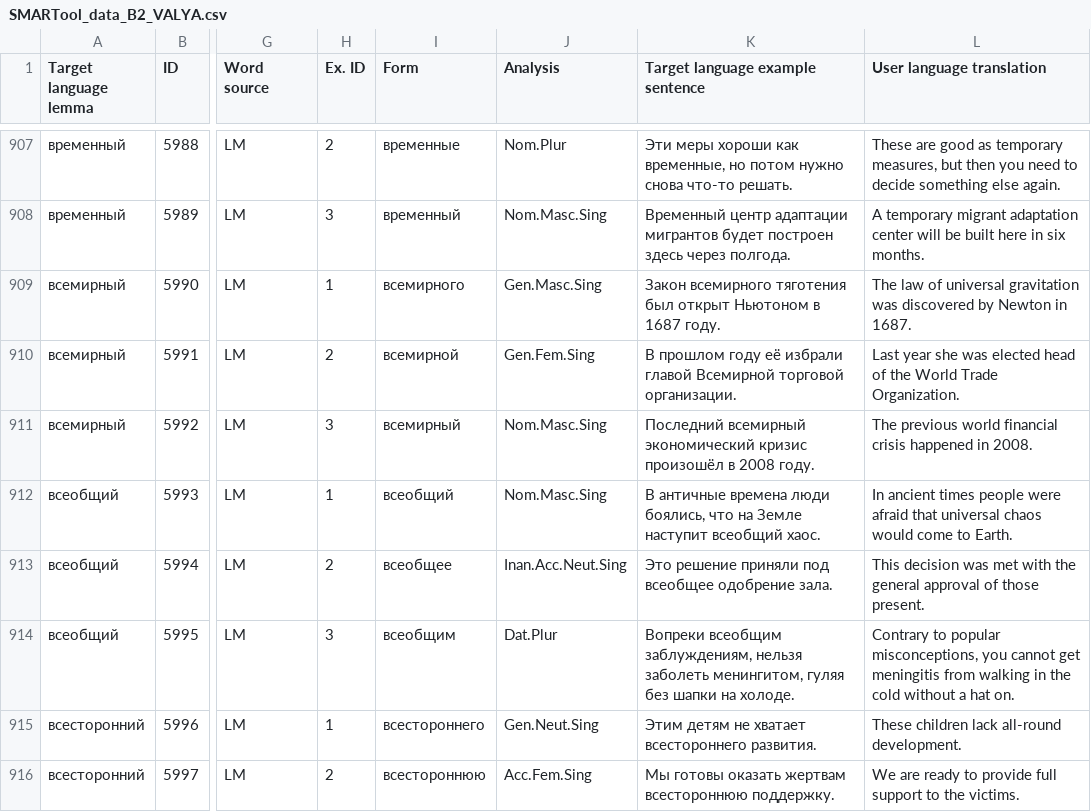
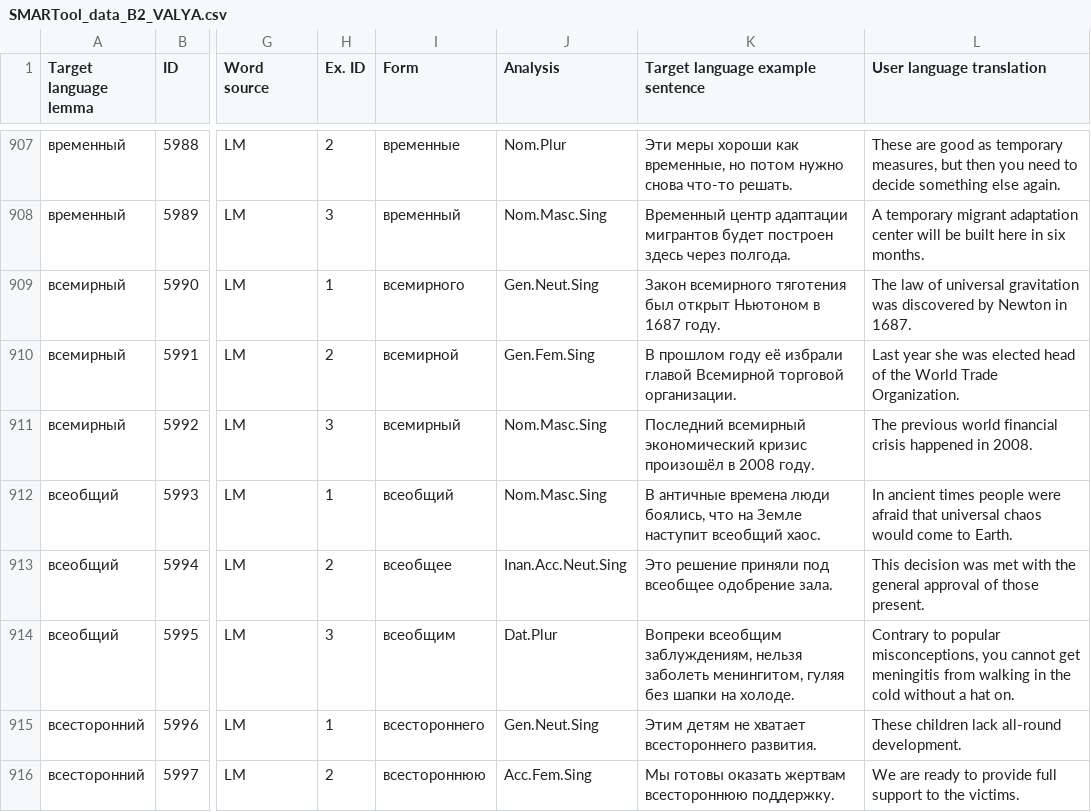
Before and after one commit to lajanda/data-rus-eng, a CSV file: SMARTool_data_B2_VALYA.csv, drawn as a sheet; only a part is shown, gaps mark what is left out; the diff names each change by its address in the sheet, - before the commit and + after, or states it on an @@ line.

Commit message:
Correct 5990
Закон всемирного тяготения был открыт Ньютоном в 1687 году.
   (Gen.Masc.Sing )
>>
   (Gen.Neut.Sing )

```diff
--- a/SMARTool_data_B2_VALYA.csv
+++ b/SMARTool_data_B2_VALYA.csv
-J909 (Analysis): Gen.Masc.Sing
+J909 (Analysis): Gen.Neut.Sing
```
